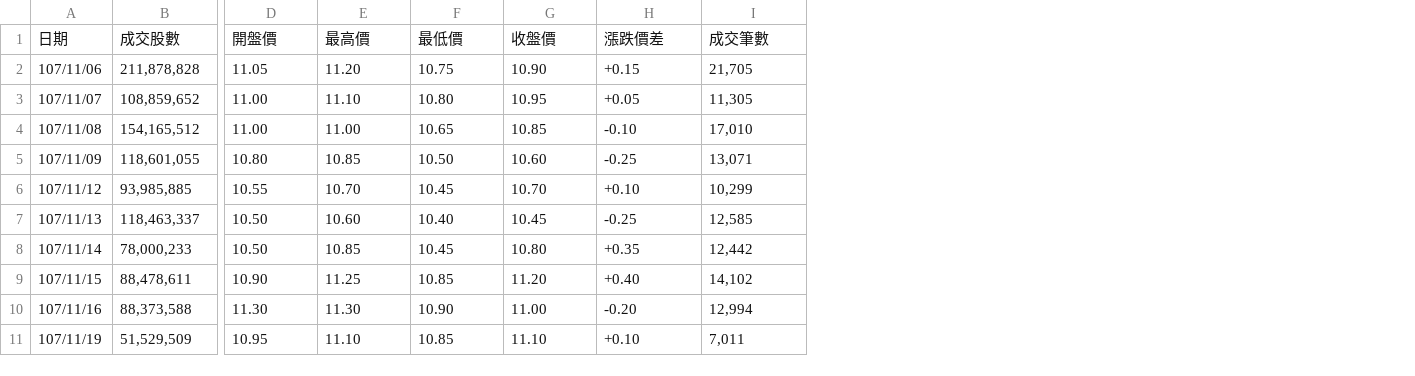
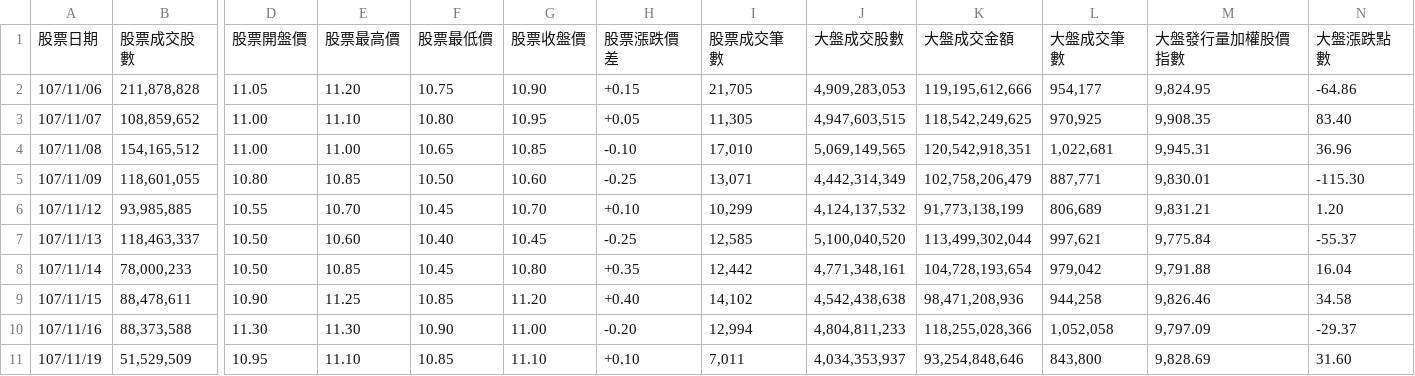
Before and after one commit to RuChiang/tw-treaury-stock-analyzer, a CSV file: data/2303-20181106-20190105.csv, drawn as a sheet; only a part is shown, gaps mark what is left out; removed rows and columns are numbered as before the commit, all else as after; rows hold the shown columns only; the diff names each change by its address in the sheet, - before the commit and + after, or states it on an @@ line.

```diff
--- a/data/2303-20181106-20190105.csv
+++ b/data/2303-20181106-20190105.csv
+column J, rows 2-11: 4,909,283,053 | 4,947,603,515 | 5,069,149,565 | 4,442,314,349 | 4,124,137,532 | 5,100,040,520 | 4,771,348,161 | 4,542,438,638 | 4,804,811,233 | 4,034,353,937
+column K, rows 2-11: 119,195,612,666 | 118,542,249,625 | 120,542,918,351 | 102,758,206,479 | 91,773,138,199 | 113,499,302,044 | 104,728,193,654 | 98,471,208,936 | 118,255,028,366 | 93,254,848,646
+column L, rows 2-11: 954,177 | 970,925 | 1,022,681 | 887,771 | 806,689 | 997,621 | 979,042 | 944,258 | 1,052,058 | 843,800
+column M, rows 2-11: 9,824.95 | 9,908.35 | 9,945.31 | 9,830.01 | 9,831.21 | 9,775.84 | 9,791.88 | 9,826.46 | 9,797.09 | 9,828.69
+column N, rows 2-11: -64.86 | 83.40 | 36.96 | -115.30 | 1.20 | -55.37 | 16.04 | 34.58 | -29.37 | 31.60
-row 1: 日期 | 成交股數 | 開盤價 | 最高價 | 最低價 | 收盤價 | 漲跌價差 | 成交筆數
+row 1: 股票日期 | 股票成交股數 | 股票開盤價 | 股票最高價 | 股票最低價 | 股票收盤價 | 股票漲跌價差 | 股票成交筆數 | 大盤成交股數 | 大盤成交金額 | 大盤成交筆數 | 大盤發行量加權股價指數 | 大盤漲跌點數
```
Also changed, not shown: data/2303-20150730-20150929.csv, data/2303-20160512-20160711.csv, 4 other files.
